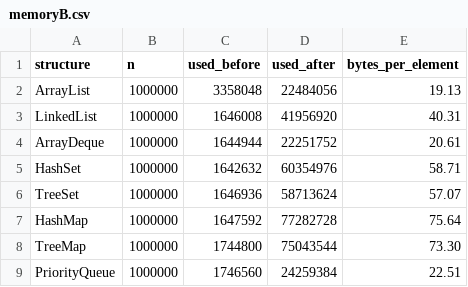
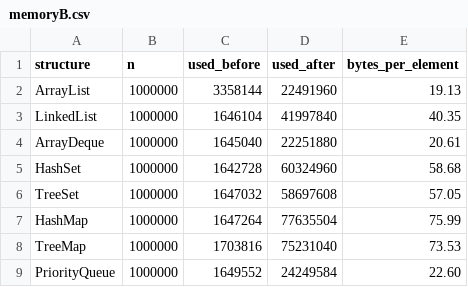
Before and after one commit to temidayoazeez/LobsterStream, a CSV file: memoryB.csv, drawn as a sheet.

Commit message:
memoryB.csv

```diff
--- a/memoryB.csv
+++ b/memoryB.csv
@@ -1,9 +1,9 @@
 structure,n,used_before,used_after,bytes_per_element
-ArrayList,1000000,3358048,22484056,19.13
-LinkedList,1000000,1646008,41956920,40.31
-ArrayDeque,1000000,1644944,22251752,20.61
-HashSet,1000000,1642632,60354976,58.71
-TreeSet,1000000,1646936,58713624,57.07
-HashMap,1000000,1647592,77282728,75.64
-TreeMap,1000000,1744800,75043544,73.30
-PriorityQueue,1000000,1746560,24259384,22.51
+ArrayList,1000000,3358144,22491960,19.13
+LinkedList,1000000,1646104,41997840,40.35
+ArrayDeque,1000000,1645040,22251880,20.61
+HashSet,1000000,1642728,60324960,58.68
+TreeSet,1000000,1647032,58697608,57.05
+HashMap,1000000,1647264,77635504,75.99
+TreeMap,1000000,1703816,75231040,73.53
+PriorityQueue,1000000,1649552,24249584,22.60
```
Also changed, not shown: timeA.csv, 1 other file.
